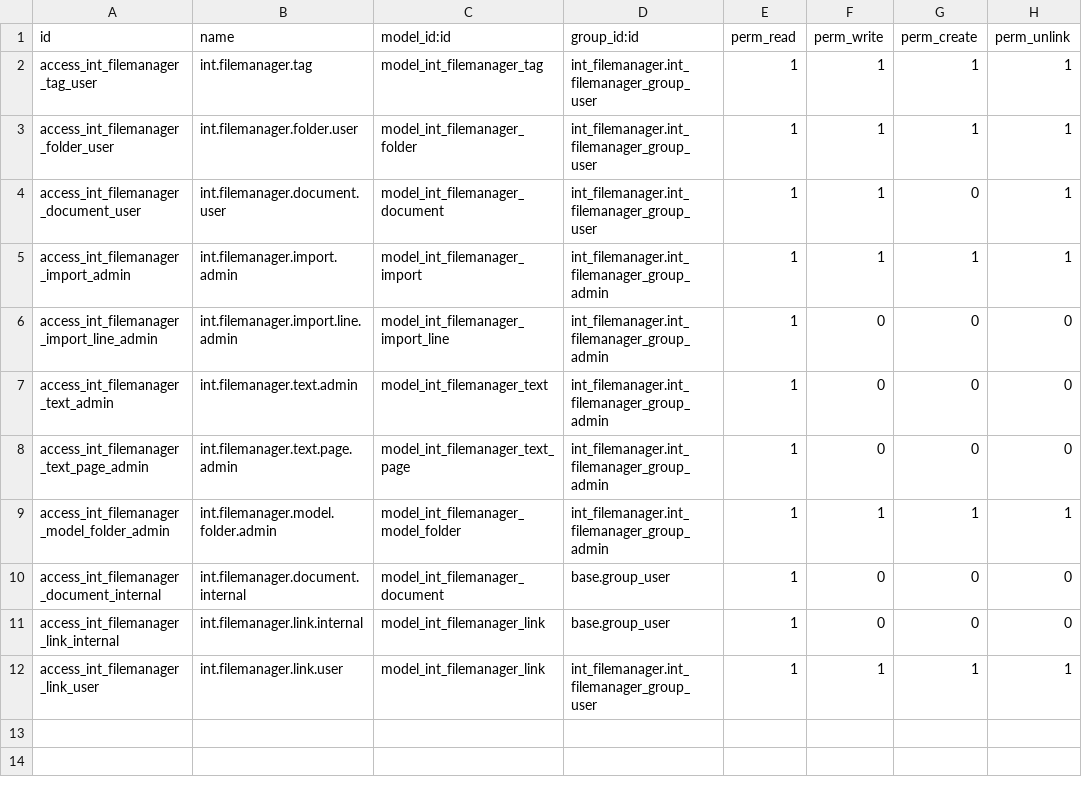
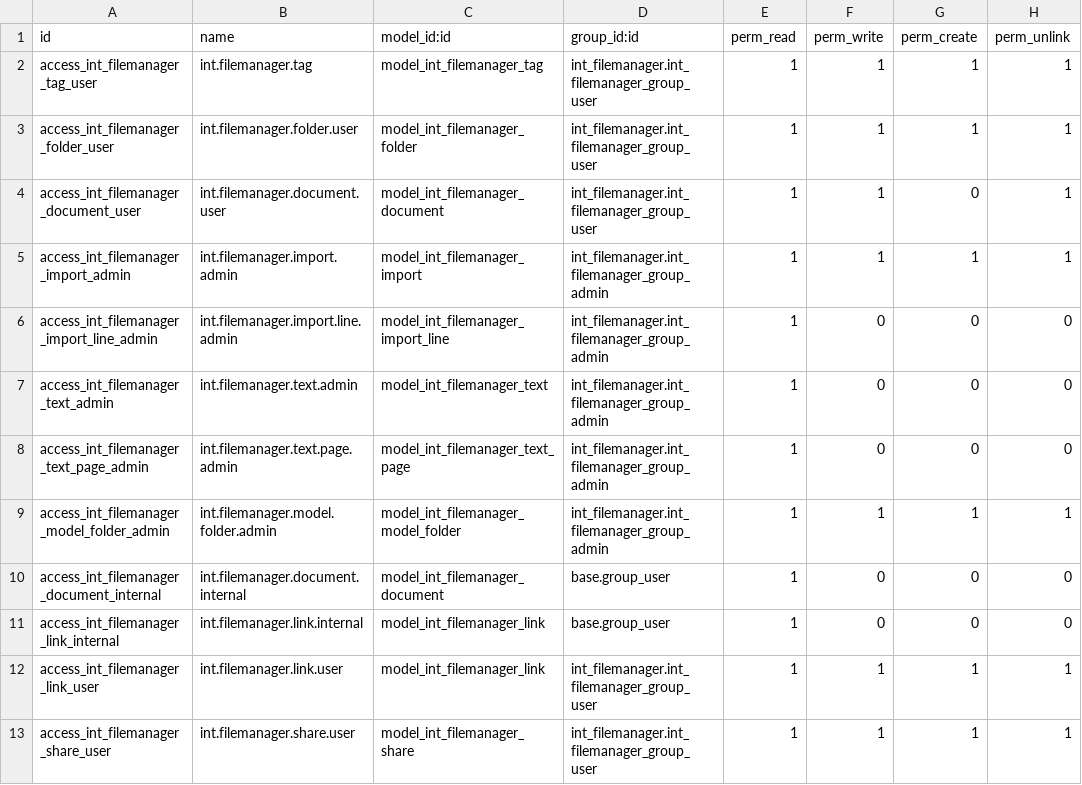
Before and after one commit to toewswaldemar-png/int-odoo-addons, a CSV file: int_filemanager/security/ir.model.access.csv, drawn as a sheet.

```diff
--- a/int_filemanager/security/ir.model.access.csv
+++ b/int_filemanager/security/ir.model.access.csv
@@ -12 +12,2 @@ access_int_filemanager_link_internal,int.filemanager.link.internal,model_int_fil
 access_int_filemanager_link_user,int.filemanager.link.user,model_int_filemanager_link,int_filemanager.int_filemanager_group_user,1,1,1,1
+access_int_filemanager_share_user,int.filemanager.share.user,model_int_filemanager_share,int_filemanager.int_filemanager_group_user,1,1,1,1
```
Also changed, not shown: 36 other files.
